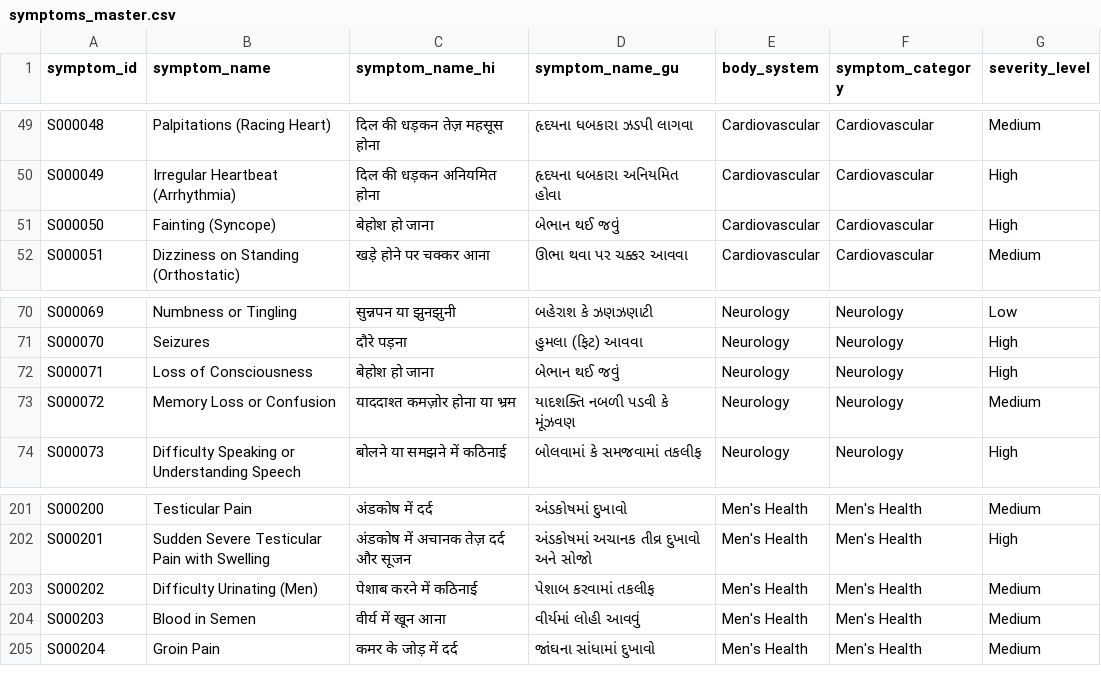
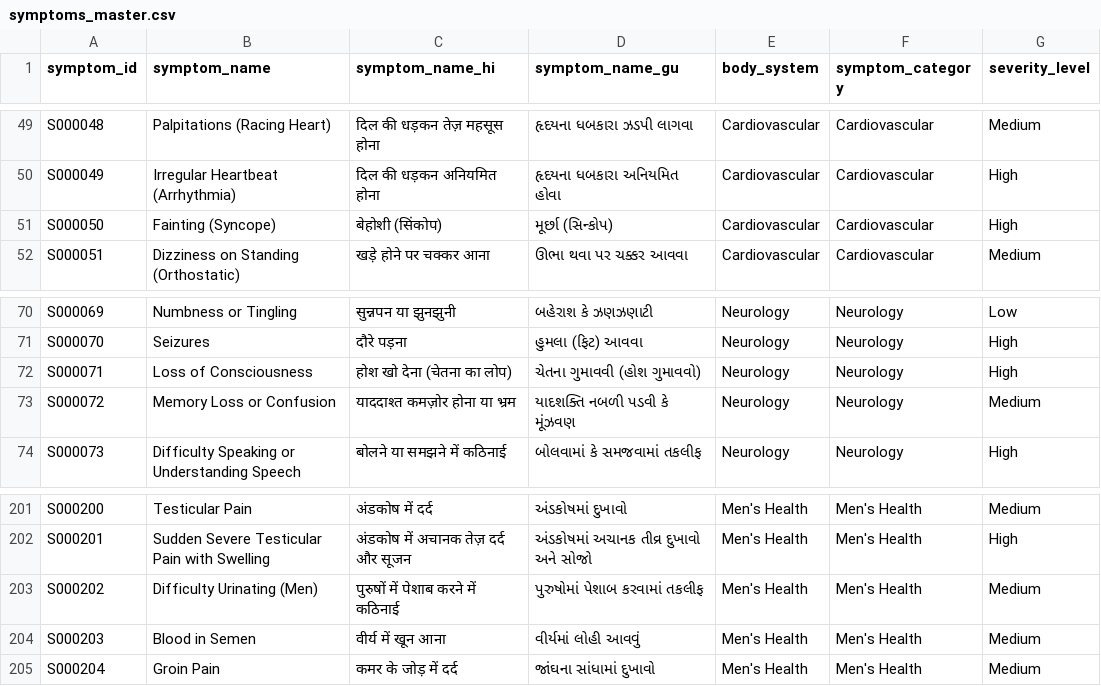
Before and after one commit to VASANI007/DocMindX-AI, a CSV file: datasets/symptoms/symptoms_master.csv, drawn as a sheet; only a part is shown, gaps mark what is left out; the diff names each change by its address in the sheet, - before the commit and + after, or states it on an @@ line.

Commit message:
feat: add universal clinical pipeline repair and multilingual symptom normalization test suite

```diff
--- a/datasets/symptoms/symptoms_master.csv
+++ b/datasets/symptoms/symptoms_master.csv
-C51 (symptom_name_hi): बेहोश हो जाना
+C51 (symptom_name_hi): बेहोशी (सिंकोप)
-D51 (symptom_name_gu): બેભાન થઈ જવું
+D51 (symptom_name_gu): મૂર્છા (સિન્કોપ)
-C72 (symptom_name_hi): बेहोश हो जाना
+C72 (symptom_name_hi): होश खो देना (चेतना का लोप)
-D72 (symptom_name_gu): બેભાન થઈ જવું
+D72 (symptom_name_gu): ચેતના ગુમાવવી (હોશ ગુમાવવો)
-C203 (symptom_name_hi): पेशाब करने में कठिनाई
+C203 (symptom_name_hi): पुरुषों में पेशाब करने में कठिनाई
-D203 (symptom_name_gu): પેશાબ કરવામાં તકલીફ
+D203 (symptom_name_gu): પુરુષોમાં પેશાબ કરવામાં તકલીફ
```
Also changed, not shown: 52 other files.
